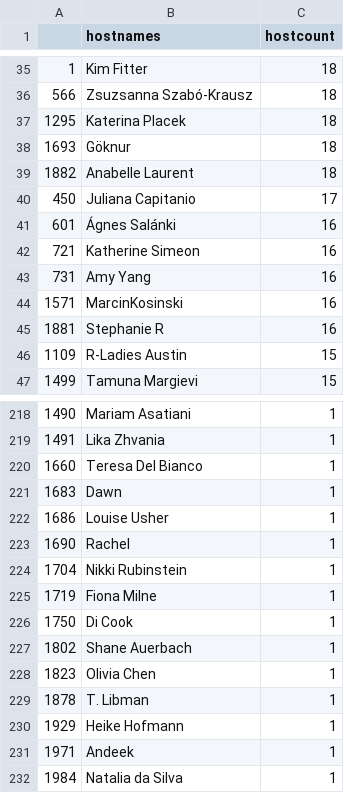
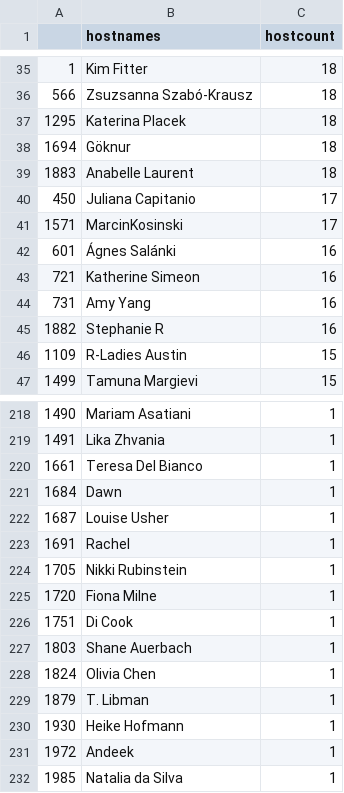
Before and after one commit to r-community/user-groups, a CSV file: docs/data/rladies_hosts.csv, drawn as a sheet; only a part is shown, gaps mark what is left out; the diff covers the shown part only.

```diff
--- a/docs/data/rladies_hosts.csv
+++ b/docs/data/rladies_hosts.csv
@@ -37,5 +37,6 @@
 "1295","Katerina Placek",18
-"1693","Göknur",18
-"1882","Anabelle Laurent",18
+"1694","Göknur",18
+"1883","Anabelle Laurent",18
 "450","Juliana Capitanio",17
+"1571","MarcinKosinski",17
 "601","Ágnes Salánki",16
@@ -43,4 +44,3 @@
 "731","Amy Yang",16
-"1571","MarcinKosinski",16
-"1881","Stephanie R",16
+"1882","Stephanie R",16
 "1109","R-Ladies Austin",15
@@ -219,14 +219,14 @@
 "1491","Lika Zhvania",1
-"1660","Teresa Del Bianco",1
-"1683","Dawn",1
-"1686","Louise Usher",1
-"1690","Rachel",1
-"1704","Nikki Rubinstein",1
-"1719","Fiona Milne",1
-"1750","Di Cook",1
-"1802","Shane Auerbach",1
-"1823","Olivia Chen",1
-"1878","T. Libman",1
-"1929","Heike Hofmann",1
-"1971","Andeek",1
-"1984","Natalia da Silva",1
+"1661","Teresa Del Bianco",1
+"1684","Dawn",1
+"1687","Louise Usher",1
+"1691","Rachel",1
+"1705","Nikki Rubinstein",1
+"1720","Fiona Milne",1
+"1751","Di Cook",1
+"1803","Shane Auerbach",1
+"1824","Olivia Chen",1
+"1879","T. Libman",1
+"1930","Heike Hofmann",1
+"1972","Andeek",1
+"1985","Natalia da Silva",1
```
Also changed, not shown: 2 added rows, 2 removed rows and 28 edited cells elsewhere in this file, docs/data/rladies.csv, docs/data/rugs.csv, 5 other files.
